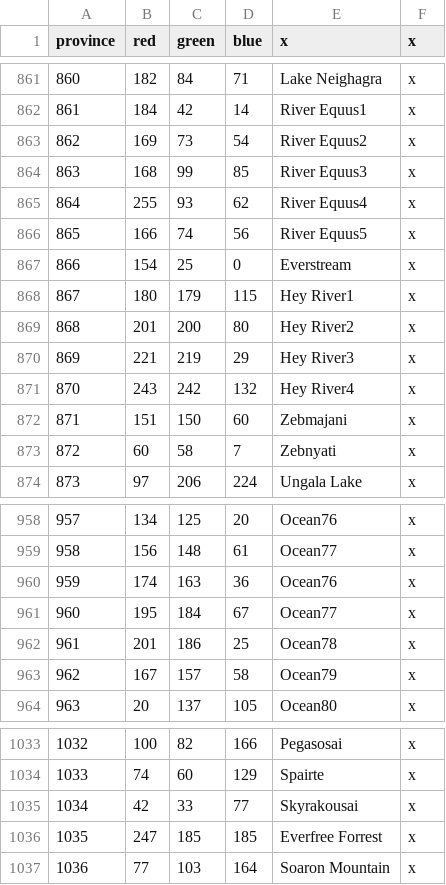
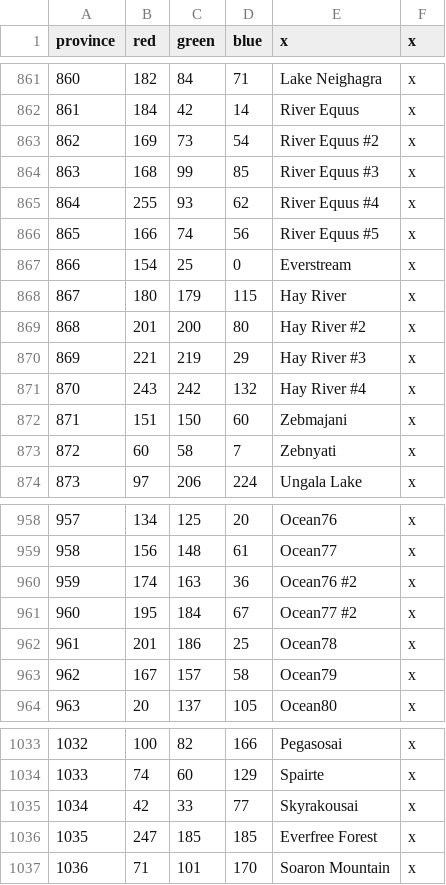
Before and after one commit to mrguymiah/my-little-crusader-pony, a CSV file: MLP_test/map/definition.csv, drawn as a sheet; only a part is shown, gaps mark what is left out; the diff covers the shown part only.

```diff
--- a/MLP_test/map/definition.csv
+++ b/MLP_test/map/definition.csv
@@ -861,12 +861,12 @@ province;red;green;blue;x;x
 860;182;84;71;Lake Neighagra;x
-861;184;42;14;River Equus1;x
-862;169;73;54;River Equus2;x
-863;168;99;85;River Equus3;x
-864;255;93;62;River Equus4;x
-865;166;74;56;River Equus5;x
+861;184;42;14;River Equus;x
+862;169;73;54;River Equus #2;x
+863;168;99;85;River Equus #3;x
+864;255;93;62;River Equus #4;x
+865;166;74;56;River Equus #5;x
 866;154;25;0;Everstream;x
-867;180;179;115;Hey River1;x
-868;201;200;80;Hey River2;x
-869;221;219;29;Hey River3;x
-870;243;242;132;Hey River4;x
+867;180;179;115;Hay River;x
+868;201;200;80;Hay River #2;x
+869;221;219;29;Hay River #3;x
+870;243;242;132;Hay River #4;x
 871;151;150;60;Zebmajani;x
@@ -959,4 +959,4 @@ province;red;green;blue;x;x
 958;156;148;61;Ocean77;x
-959;174;163;36;Ocean76;x
-960;195;184;67;Ocean77;x
+959;174;163;36;Ocean76 #2;x
+960;195;184;67;Ocean77 #2;x
 961;201;186;25;Ocean78;x
@@ -1035,3 +1035,3 @@ province;red;green;blue;x;x
 1034;42;33;77;Skyrakousai;x
-1035;247;185;185;Everfree Forrest;x
-1036;77;103;164;Soaron Mountain;x
+1035;247;185;185;Everfree Forest;x
+1036;71;101;170;Soaron Mountain;x
```
Also changed, not shown: 48 edited cells elsewhere in this file, 15 other files.
